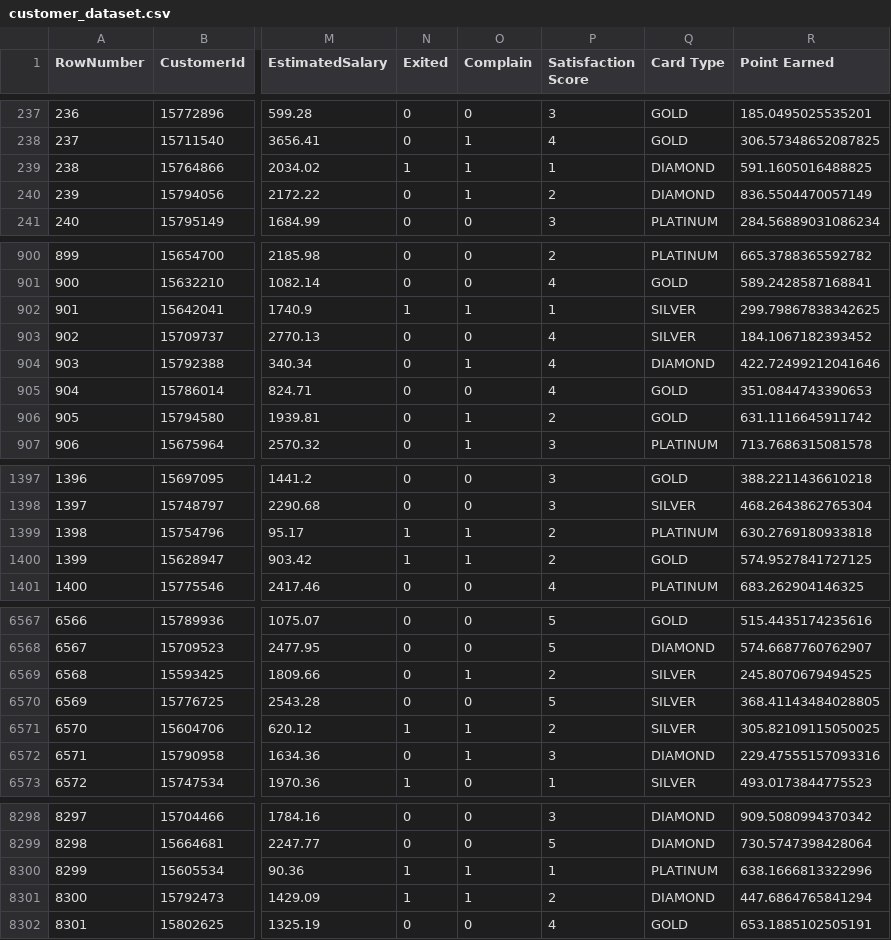
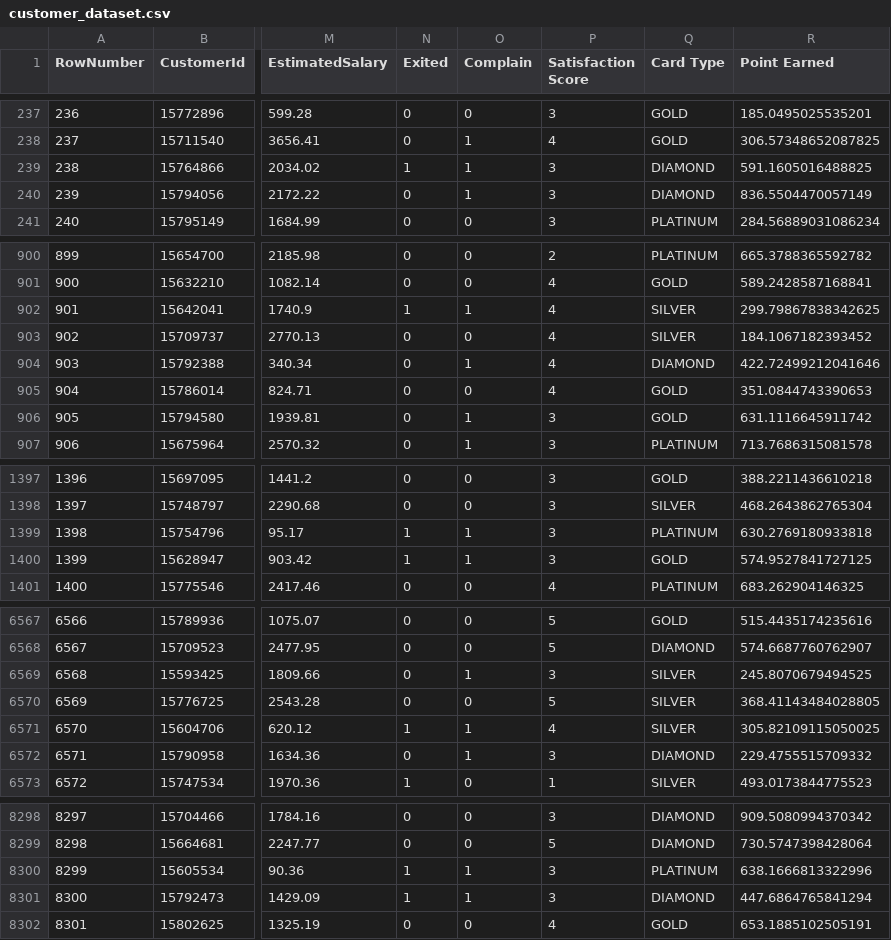
Before and after one commit to LucasDS9/Customer-churn-project-, a CSV file: data/customer_dataset.csv, drawn as a sheet; only a part is shown, gaps mark what is left out; the diff covers the shown part only; the diff names each change by its address in the sheet, - before the commit and + after, or states it on an @@ line.

```diff
--- a/data/customer_dataset.csv
+++ b/data/customer_dataset.csv
-P239 (Satisfaction Score): 1
+P239 (Satisfaction Score): 3
-P240 (Satisfaction Score): 2
+P240 (Satisfaction Score): 3
-P902 (Satisfaction Score): 1
+P902 (Satisfaction Score): 4
-P906 (Satisfaction Score): 2
+P906 (Satisfaction Score): 3
-P1399:P1400 (Satisfaction Score): 2
+P1399:P1400 (Satisfaction Score): 3
-P6569 (Satisfaction Score): 2
+P6569 (Satisfaction Score): 3
-P6571 (Satisfaction Score): 2
+P6571 (Satisfaction Score): 4
-R6572 (Point Earned): 229.47555157093316
+R6572 (Point Earned): 229.4755515709332
-P8300 (Satisfaction Score): 1
+P8300 (Satisfaction Score): 3
-P8301 (Satisfaction Score): 2
+P8301 (Satisfaction Score): 3
```
Also changed, not shown: 175 edited cells elsewhere in this file, 6 other files.
